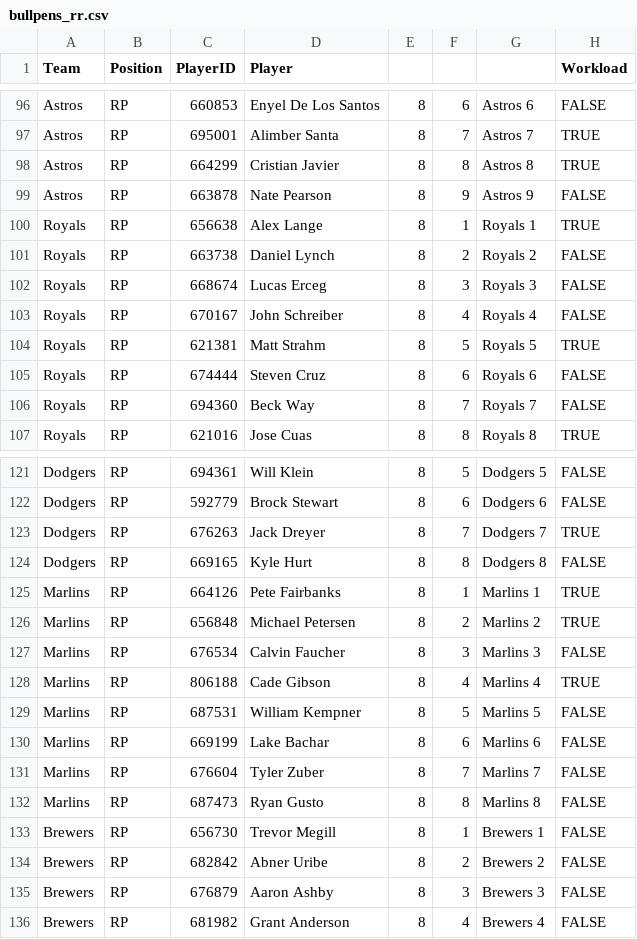
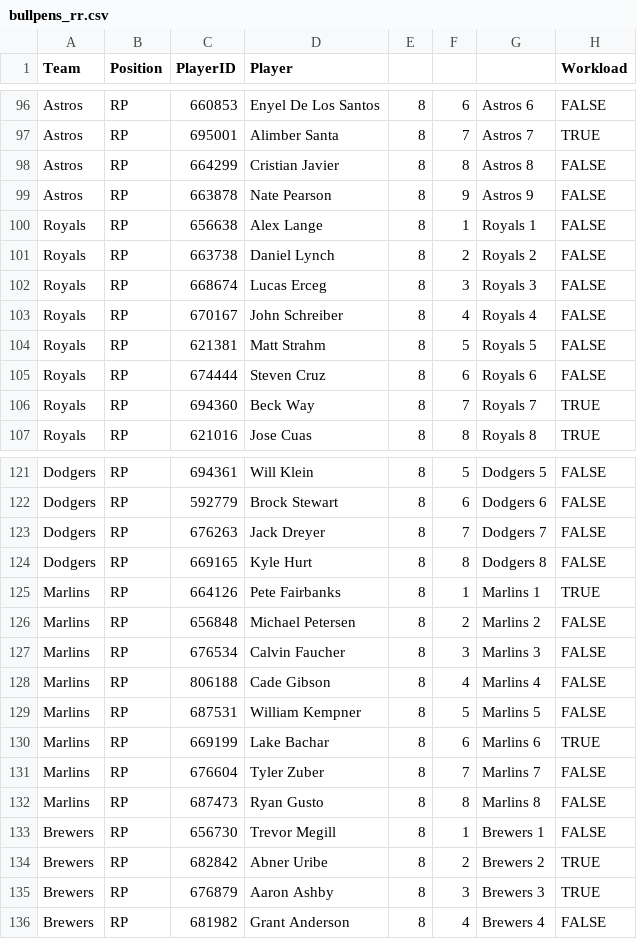
Before and after one commit to szerillo/mlb-tracker, a CSV file: data/bullpens_rr.csv, drawn as a sheet; only a part is shown, gaps mark what is left out; the diff covers the shown part only.

Commit message:
Add files via upload

```diff
--- a/data/bullpens_rr.csv
+++ b/data/bullpens_rr.csv
@@ -97,5 +97,5 @@ Astros,RP,660853,Enyel De Los Santos,8,6,Astros 6,FALSE
 Astros,RP,695001,Alimber Santa,8,7,Astros 7,TRUE
-Astros,RP,664299,Cristian Javier,8,8,Astros 8,TRUE
+Astros,RP,664299,Cristian Javier,8,8,Astros 8,FALSE
 Astros,RP,663878,Nate Pearson,8,9,Astros 9,FALSE
-Royals,RP,656638,Alex Lange,8,1,Royals 1,TRUE
+Royals,RP,656638,Alex Lange,8,1,Royals 1,FALSE
 Royals,RP,663738,Daniel Lynch,8,2,Royals 2,FALSE
@@ -103,5 +103,5 @@ Royals,RP,668674,Lucas Erceg,8,3,Royals 3,FALSE
 Royals,RP,670167,John Schreiber,8,4,Royals 4,FALSE
-Royals,RP,621381,Matt Strahm,8,5,Royals 5,TRUE
+Royals,RP,621381,Matt Strahm,8,5,Royals 5,FALSE
 Royals,RP,674444,Steven Cruz,8,6,Royals 6,FALSE
-Royals,RP,694360,Beck Way,8,7,Royals 7,FALSE
+Royals,RP,694360,Beck Way,8,7,Royals 7,TRUE
 Royals,RP,621016,Jose Cuas,8,8,Royals 8,TRUE
@@ -122,10 +122,10 @@ Dodgers,RP,694361,Will Klein,8,5,Dodgers 5,FALSE
 Dodgers,RP,592779,Brock Stewart,8,6,Dodgers 6,FALSE
-Dodgers,RP,676263,Jack Dreyer,8,7,Dodgers 7,TRUE
+Dodgers,RP,676263,Jack Dreyer,8,7,Dodgers 7,FALSE
 Dodgers,RP,669165,Kyle Hurt,8,8,Dodgers 8,FALSE
 Marlins,RP,664126,Pete Fairbanks,8,1,Marlins 1,TRUE
-Marlins,RP,656848,Michael Petersen,8,2,Marlins 2,TRUE
+Marlins,RP,656848,Michael Petersen,8,2,Marlins 2,FALSE
 Marlins,RP,676534,Calvin Faucher,8,3,Marlins 3,FALSE
-Marlins,RP,806188,Cade Gibson,8,4,Marlins 4,TRUE
+Marlins,RP,806188,Cade Gibson,8,4,Marlins 4,FALSE
 Marlins,RP,687531,William Kempner,8,5,Marlins 5,FALSE
-Marlins,RP,669199,Lake Bachar,8,6,Marlins 6,FALSE
+Marlins,RP,669199,Lake Bachar,8,6,Marlins 6,TRUE
 Marlins,RP,676604,Tyler Zuber,8,7,Marlins 7,FALSE
@@ -133,4 +133,4 @@ Marlins,RP,687473,Ryan Gusto,8,8,Marlins 8,FALSE
 Brewers,RP,656730,Trevor Megill,8,1,Brewers 1,FALSE
-Brewers,RP,682842,Abner Uribe,8,2,Brewers 2,FALSE
-Brewers,RP,676879,Aaron Ashby,8,3,Brewers 3,FALSE
+Brewers,RP,682842,Abner Uribe,8,2,Brewers 2,TRUE
+Brewers,RP,676879,Aaron Ashby,8,3,Brewers 3,TRUE
 Brewers,RP,681982,Grant Anderson,8,4,Brewers 4,FALSE
```
Also changed, not shown: 35 edited cells elsewhere in this file.
